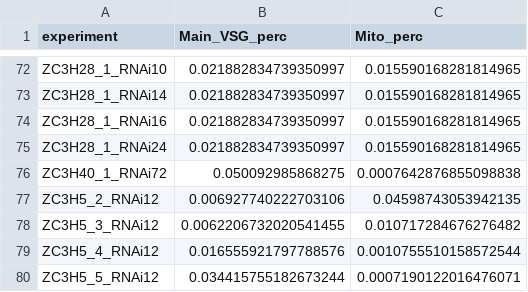
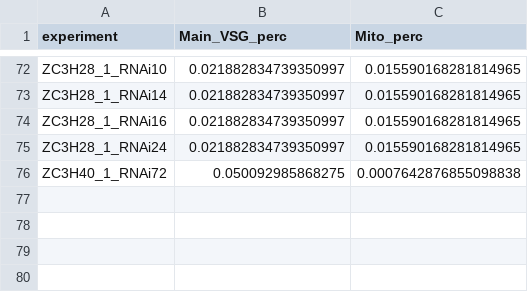
Before and after one commit to mtinti/vsgs_web_server, a CSV file: data/QC.csv, drawn as a sheet; only a part is shown, gaps mark what is left out; the diff names each change by its address in the sheet, - before the commit and + after, or states it on an @@ line.

```diff
--- a/data/QC.csv
+++ b/data/QC.csv
-row 77: ZC3H5_2_RNAi12 | 0.006927740222703106 | 0.04598743053942135
-row 78: ZC3H5_3_RNAi12 | 0.0062206732020541455 | 0.010717284676276482
-row 79: ZC3H5_4_RNAi12 | 0.016555921797788576 | 0.0010755510158572544
-row 80: ZC3H5_5_RNAi12 | 0.034415755182673244 | 0.0007190122016476071
```
Also changed, not shown: data/mainCsvData.csv, data/silentCsvData.csv, 8 other files.
